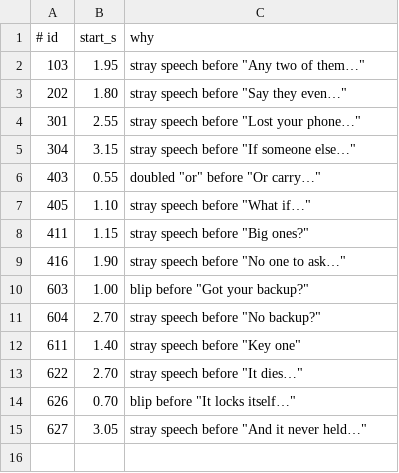
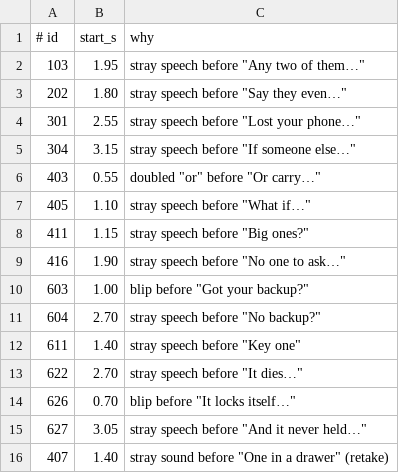
Before and after one commit to TheIcarusWings/trikey, a TSV file: marketing/render/audio/vo-trims.tsv, drawn as a sheet; the diff names each change by its address in the sheet, - before the commit and + after, or states it on an @@ line.

```diff
--- a/marketing/render/audio/vo-trims.tsv
+++ b/marketing/render/audio/vo-trims.tsv
+row 16: 407 | 1.40 | stray sound before "One in a drawer" (retake)
```
Also changed, not shown: 3 other files.
